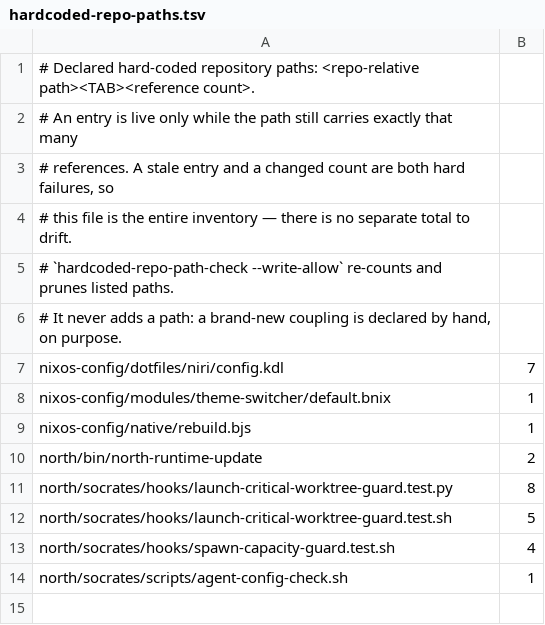
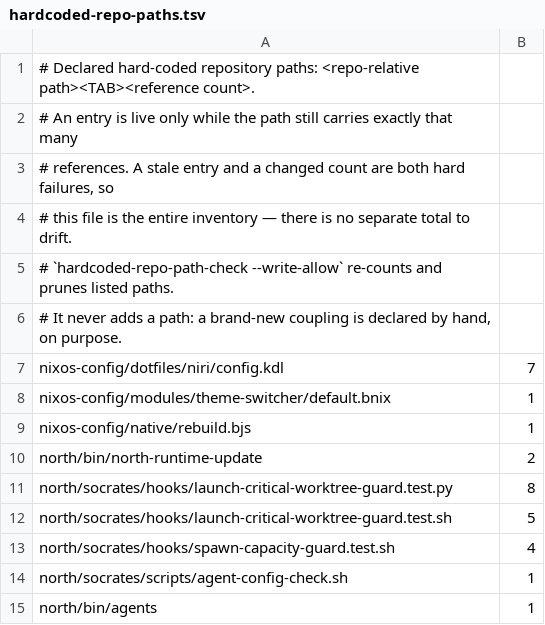
Before and after one commit to tompassarelli/firn, a TSV file: config/hardcoded-repo-paths.tsv, drawn as a sheet.

Commit message:
Expect dconf and interactive niri app scopes at rest on whiterabbit; declare north bin/agents' repo-root fallback

```diff
--- a/config/hardcoded-repo-paths.tsv
+++ b/config/hardcoded-repo-paths.tsv
@@ -14 +14,2 @@ north/socrates/hooks/spawn-capacity-guard.test.sh	4
 north/socrates/scripts/agent-config-check.sh	1
+north/bin/agents	1
```
Also changed, not shown: 2 other files.
